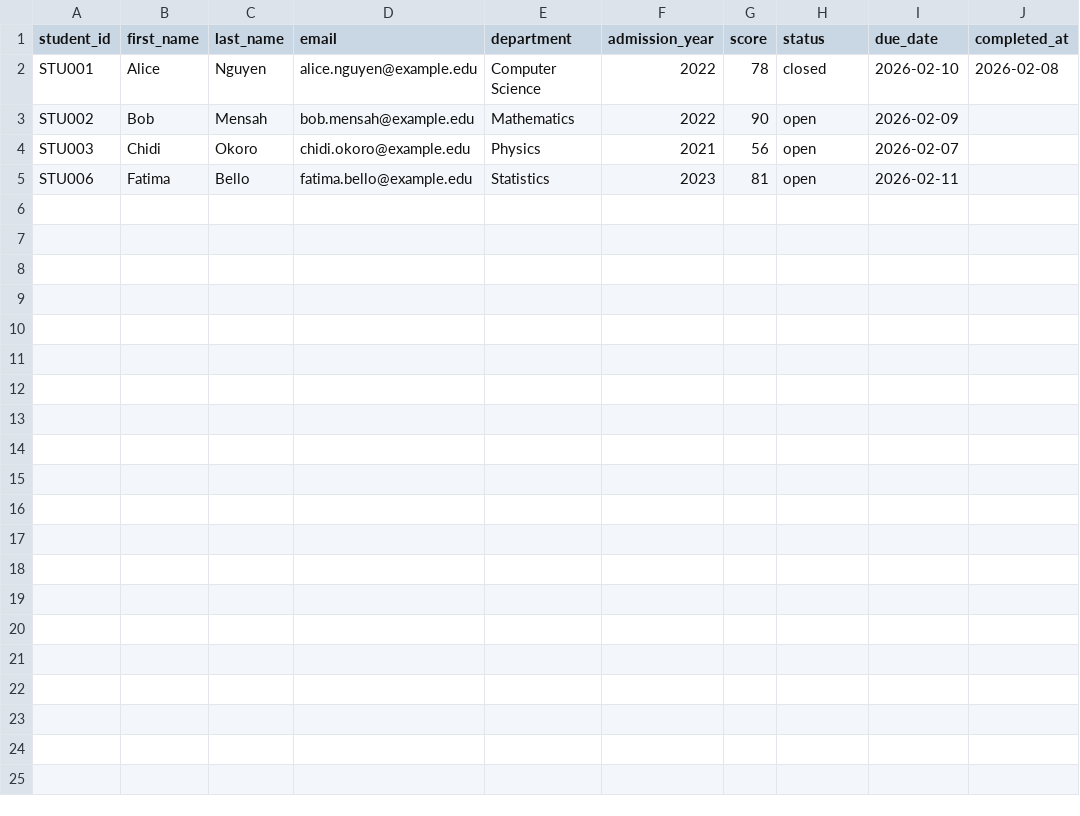
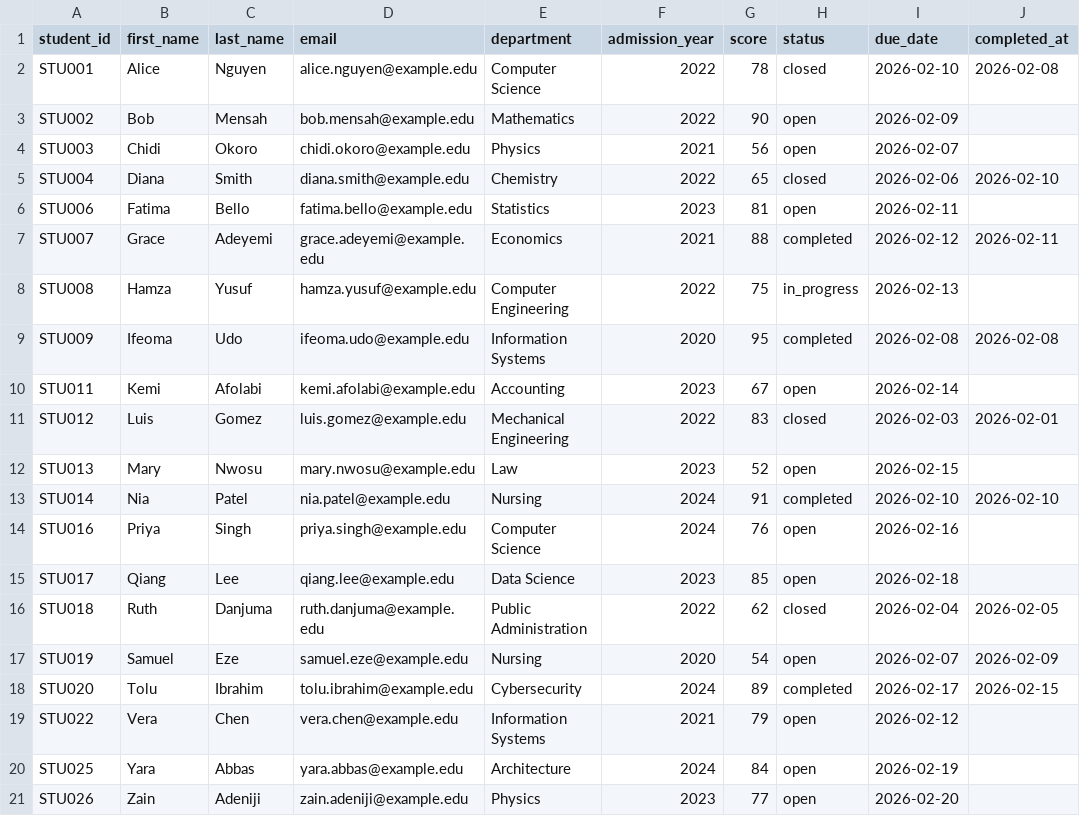
Before and after one commit to toughdave/scripting, a CSV file: data/sample/student_records_target.csv, drawn as a sheet; the diff names each change by its address in the sheet, - before the commit and + after, or states it on an @@ line.

```diff
--- a/data/sample/student_records_target.csv
+++ b/data/sample/student_records_target.csv
+row 5: STU004 | Diana | Smith | diana.smith@example.edu | Chemistry | 2022 | 65 | closed | 2026-02-06 | 2026-02-10
+row 7: STU007 | Grace | Adeyemi | grace.adeyemi@example.edu | Economics | 2021 | 88 | completed | 2026-02-12 | 2026-02-11
+row 8: STU008 | Hamza | Yusuf | hamza.yusuf@example.edu | Computer Engineering | 2022 | 75 | in_progress | 2026-02-13
+row 9: STU009 | Ifeoma | Udo | ifeoma.udo@example.edu | Information Systems | 2020 | 95 | completed | 2026-02-08 | 2026-02-08
+row 10: STU011 | Kemi | Afolabi | kemi.afolabi@example.edu | Accounting | 2023 | 67 | open | 2026-02-14
+row 11: STU012 | Luis | Gomez | luis.gomez@example.edu | Mechanical Engineering | 2022 | 83 | closed | 2026-02-03 | 2026-02-01
+row 12: STU013 | Mary | Nwosu | mary.nwosu@example.edu | Law | 2023 | 52 | open | 2026-02-15
+row 13: STU014 | Nia | Patel | nia.patel@example.edu | Nursing | 2024 | 91 | completed | 2026-02-10 | 2026-02-10
+row 14: STU016 | Priya | Singh | priya.singh@example.edu | Computer Science | 2024 | 76 | open | 2026-02-16
+row 15: STU017 | Qiang | Lee | qiang.lee@example.edu | Data Science | 2023 | 85 | open | 2026-02-18
+row 16: STU018 | Ruth | Danjuma | ruth.danjuma@example.edu | Public Administration | 2022 | 62 | closed | 2026-02-04 | 2026-02-05
+row 17: STU019 | Samuel | Eze | samuel.eze@example.edu | Nursing | 2020 | 54 | open | 2026-02-07 | 2026-02-09
+row 18: STU020 | Tolu | Ibrahim | tolu.ibrahim@example.edu | Cybersecurity | 2024 | 89 | completed | 2026-02-17 | 2026-02-15
+row 19: STU022 | Vera | Chen | vera.chen@example.edu | Information Systems | 2021 | 79 | open | 2026-02-12
+row 20: STU025 | Yara | Abbas | yara.abbas@example.edu | Architecture | 2024 | 84 | open | 2026-02-19
+row 21: STU026 | Zain | Adeniji | zain.adeniji@example.edu | Physics | 2023 | 77 | open | 2026-02-20
```
Also changed, not shown: data/sample/exam_tasks.csv, data/sample/student_records_source.csv, 13 other files.
